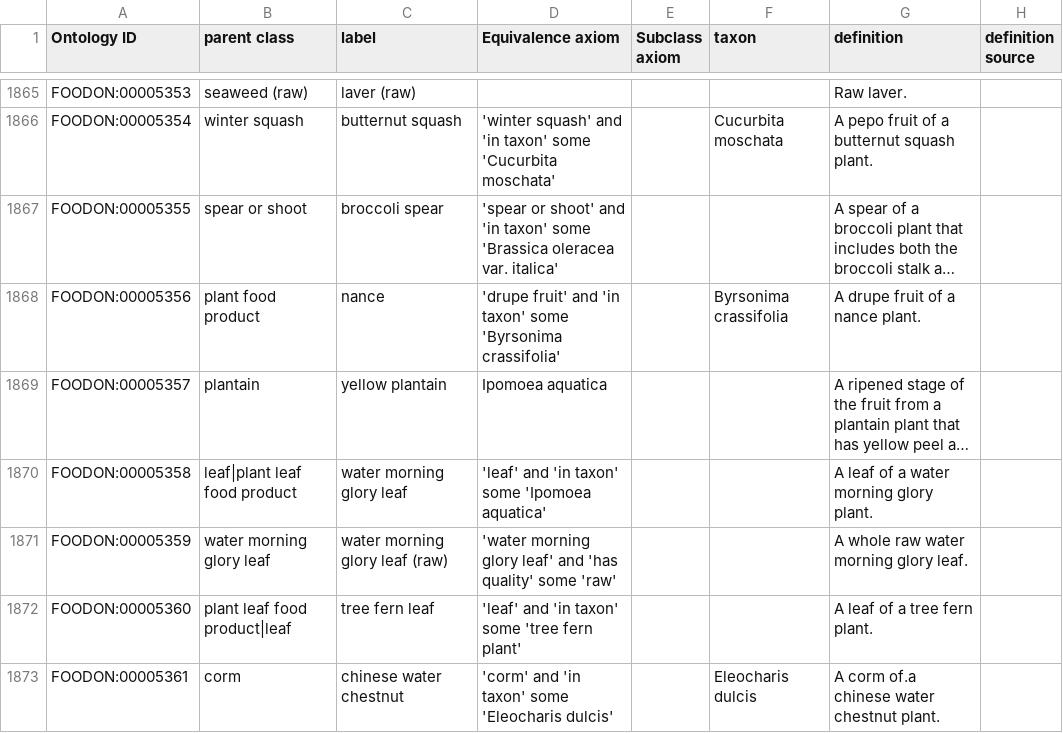
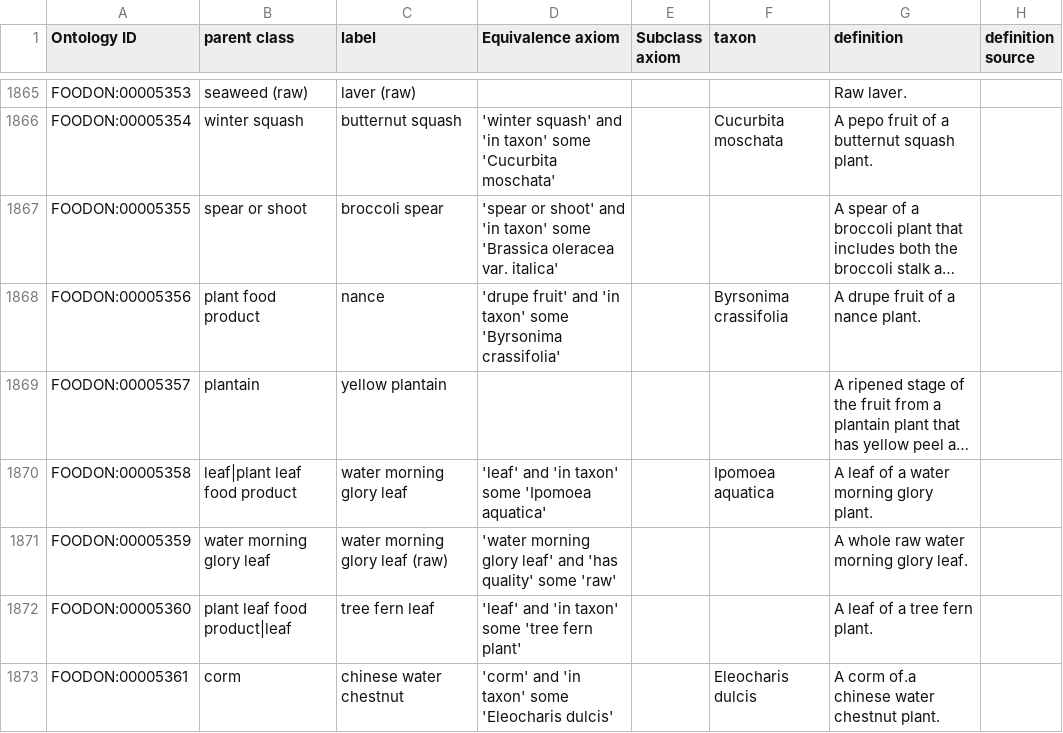
Before and after one commit to FoodOntology/foodon, a TSV file: src/ontology/imports/robot/plant_parts.tsv, drawn as a sheet; only a part is shown, gaps mark what is left out; long unchanged cells end in …; the diff names each change by its address in the sheet, - before the commit and + after, or states it on an @@ line.

```diff
--- a/src/ontology/imports/robot/plant_parts.tsv
+++ b/src/ontology/imports/robot/plant_parts.tsv
-D1869 (Equivalence axiom): Ipomoea aquatica
+D1869 (Equivalence axiom): (empty)
-F1870 (taxon): (empty)
+F1870 (taxon): Ipomoea aquatica
```
Also changed, not shown: 1 other file.
